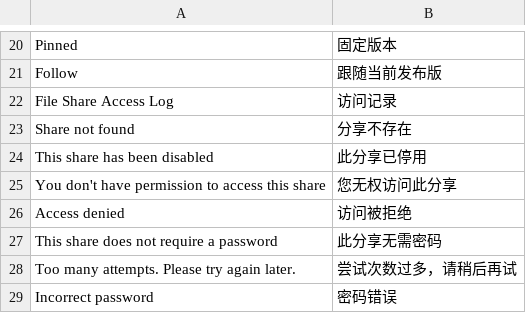
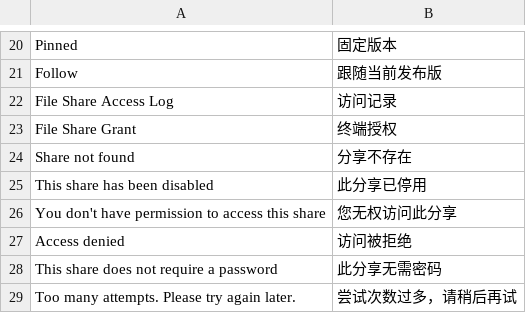
Before and after one commit to geokeji-com/bizbase, a CSV file: apps/file_share/file_share/translations/zh.csv, drawn as a sheet; only a part is shown, gaps mark what is left out; the shorter side is filled out with more unchanged rows; the diff names each change by its address in the sheet, - before the commit and + after, or states it on an @@ line.

Commit message:
feat(file_share): 接入终端授权 Desk 入口与安装助手菜单
- 注册 File Share Grant 的权限查询与校验钩子
- 侧边栏新增「终端授权」，列表菜单新增安装助手入口
- 同步 Desk 路由测试、中文翻译与分享回归断言

```diff
--- a/apps/file_share/file_share/translations/zh.csv
+++ b/apps/file_share/file_share/translations/zh.csv
+row 23: File Share Grant | 终端授权
```
Also changed, not shown: 5 other files.
